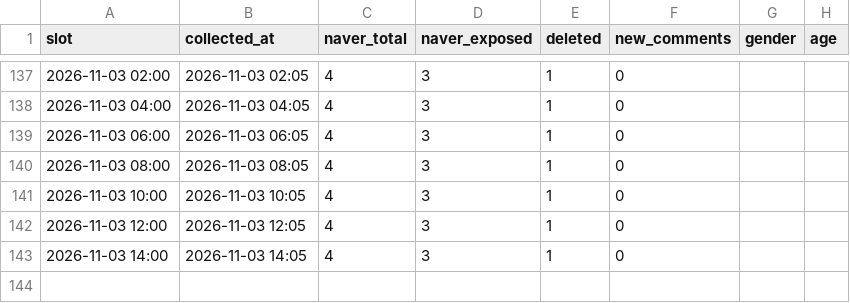
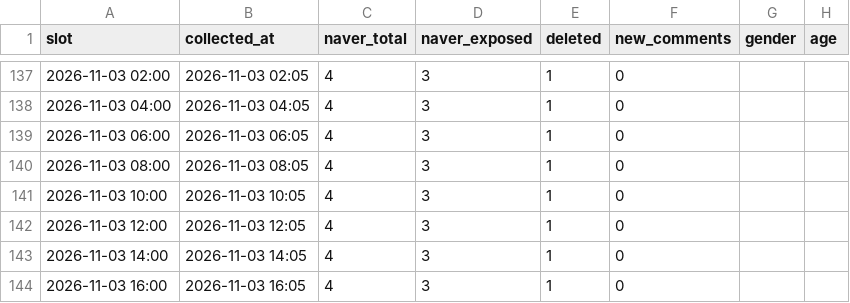
Before and after one commit to coatl47/news-comment-monitor, a CSV file: data/pension_nonincome_20261022/snapshots.csv, drawn as a sheet; only a part is shown, gaps mark what is left out; the diff names each change by its address in the sheet, - before the commit and + after, or states it on an @@ line.

```diff
--- a/data/pension_nonincome_20261022/snapshots.csv
+++ b/data/pension_nonincome_20261022/snapshots.csv
+row 144: 2026-11-03 16:00 | 2026-11-03 16:05 | 4 | 3 | 1 | 0
```
Also changed, not shown: data/pension_marriage_20261022/snapshots.csv, data/pension_spouse_20261022/snapshots.csv, 7 other files.
